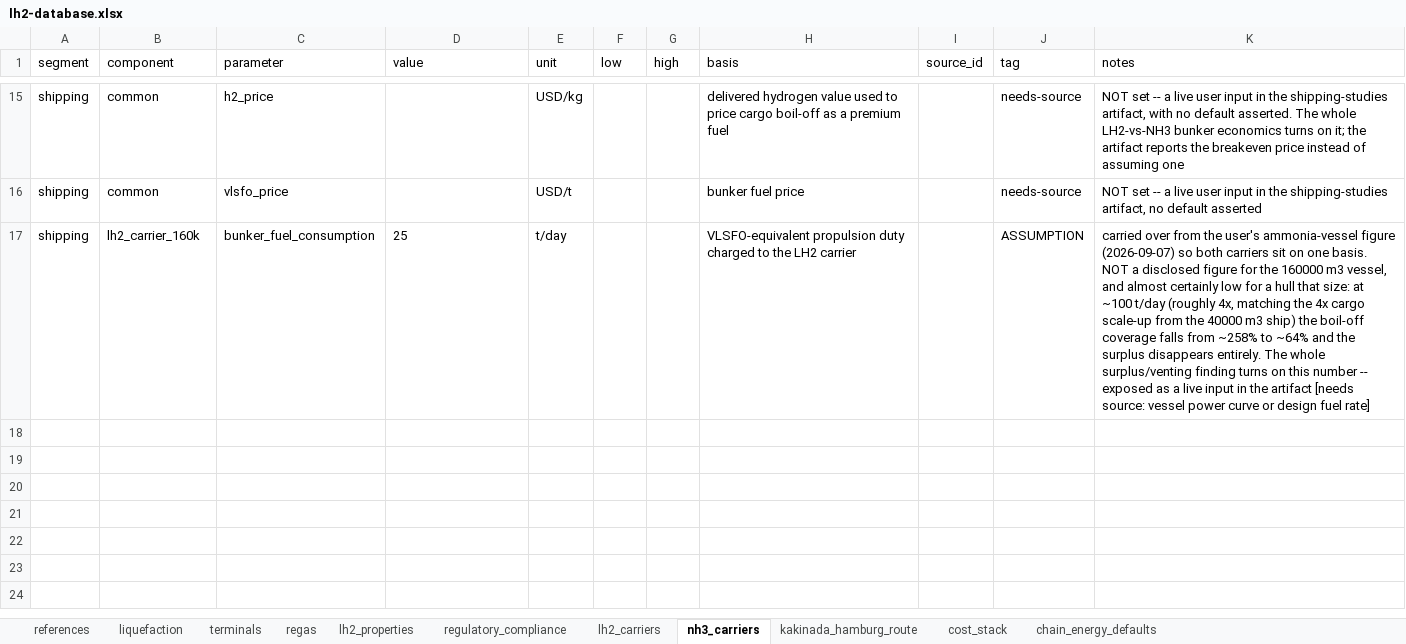
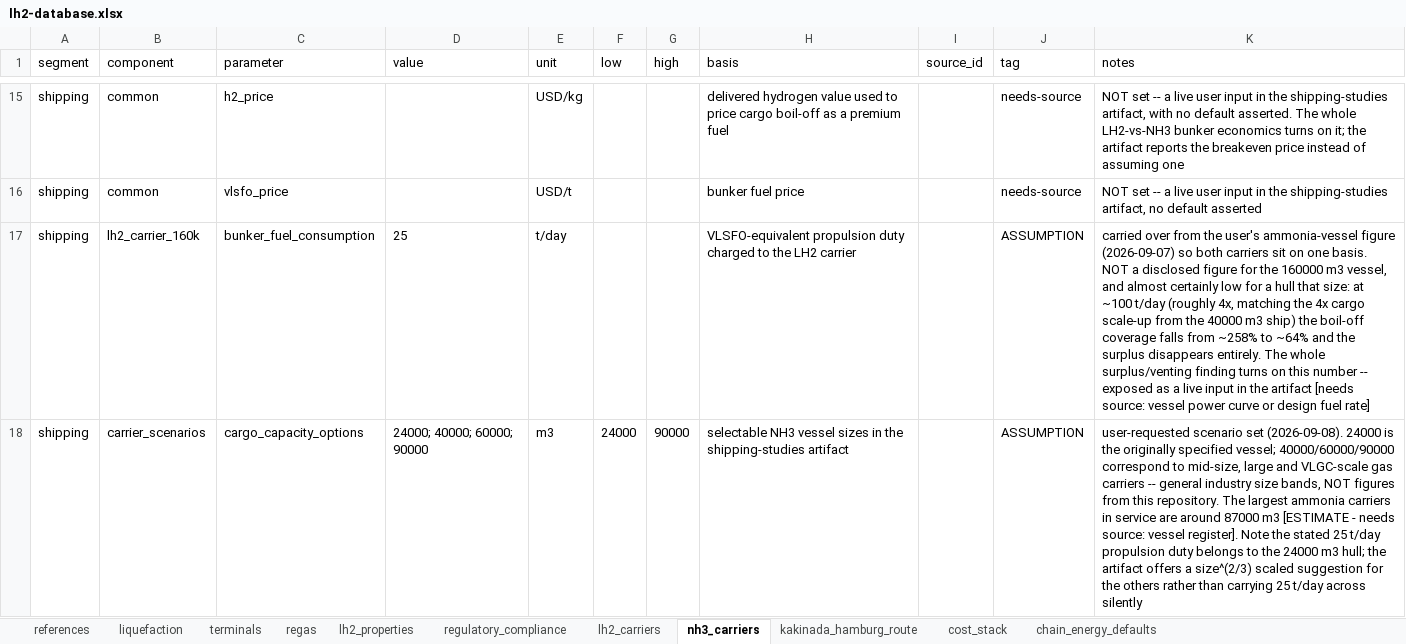
Before and after one commit to ungkumuhammad/Gentari-LH2, an Excel workbook: data/lh2-database.xlsx, sheet nh3_carriers, drawn as a sheet; only a part is shown, gaps mark what is left out; values as stored, in another font and other column widths than the file's, no borders; the diff names each change by its address in the sheet, - before the commit and + after, or states it on an @@ line.

```diff
--- a/data/lh2-database.xlsx (sheet nh3_carriers)
+++ b/data/lh2-database.xlsx (sheet nh3_carriers)
+row 18: shipping | carrier_scenarios | cargo_capacity_options | 24000; 40000; 60000; 90000 | m3 | 24000 | 90000 | selectable NH3 vessel sizes in the shipping-studies artifact |  | ASSUMPTION | user-requested scenario set (2026-09-08). 24000 is the originally specified vessel; 40000/60000/90000 correspond to mid-size, large and VLGC-scale gas carriers -- general industry size bands, NOT figures from this repository. The largest ammonia carriers in service are around 87000 m3 [ESTIMATE - needs source: vessel register]. Note the stated 25 t/day propulsion duty belongs to the 24000 m3 hull; the artifact offers a size^(2/3) scaled suggestion for the others rather than carrying 25 t/day across silently
```
Also changed, not shown: 5 other files.
